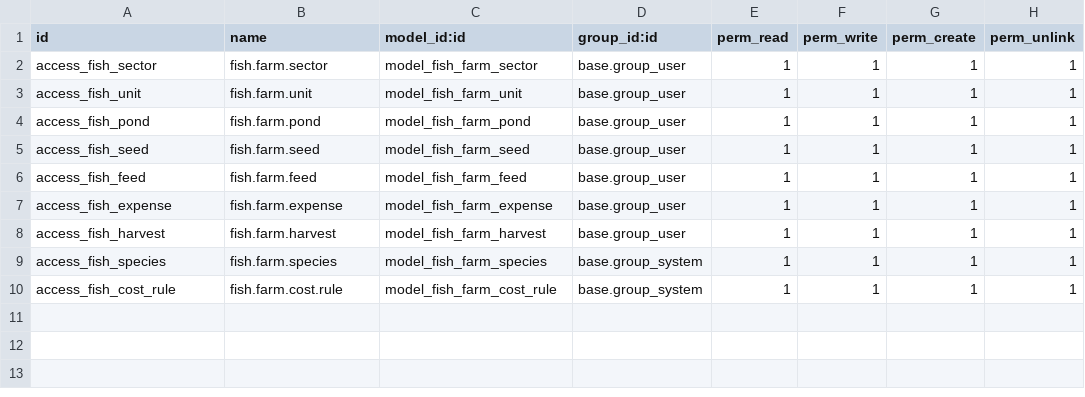
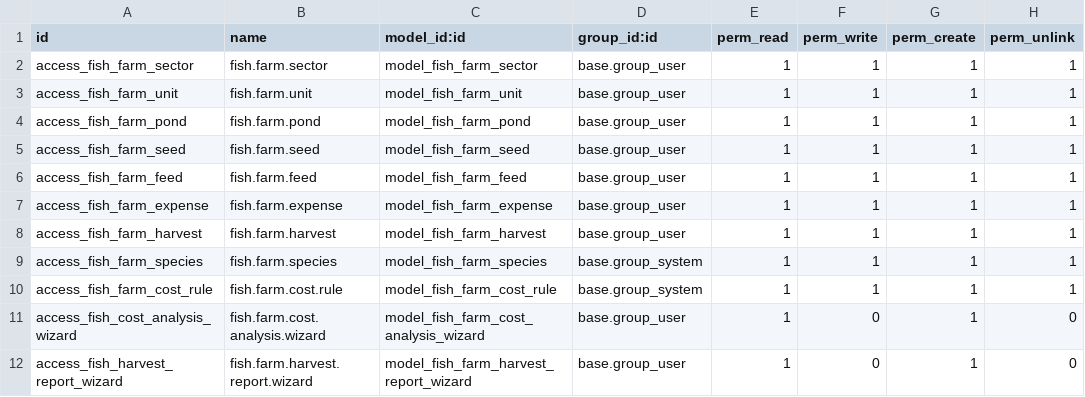
Before and after one commit to Abdelrhman272/NextGen-System, a CSV file: fish_farm_module_clean/security/ir.model.access.csv, drawn as a sheet.

Commit message:
fixed access

```diff
--- a/fish_farm_module_clean/security/ir.model.access.csv
+++ b/fish_farm_module_clean/security/ir.model.access.csv
@@ -1,10 +1,12 @@
 id,name,model_id:id,group_id:id,perm_read,perm_write,perm_create,perm_unlink
-access_fish_sector,fish.farm.sector,model_fish_farm_sector,base.group_user,1,1,1,1
-access_fish_unit,fish.farm.unit,model_fish_farm_unit,base.group_user,1,1,1,1
-access_fish_pond,fish.farm.pond,model_fish_farm_pond,base.group_user,1,1,1,1
-access_fish_seed,fish.farm.seed,model_fish_farm_seed,base.group_user,1,1,1,1
-access_fish_feed,fish.farm.feed,model_fish_farm_feed,base.group_user,1,1,1,1
-access_fish_expense,fish.farm.expense,model_fish_farm_expense,base.group_user,1,1,1,1
-access_fish_harvest,fish.farm.harvest,model_fish_farm_harvest,base.group_user,1,1,1,1
-access_fish_species,fish.farm.species,model_fish_farm_species,base.group_system,1,1,1,1
-access_fish_cost_rule,fish.farm.cost.rule,model_fish_farm_cost_rule,base.group_system,1,1,1,1
+access_fish_farm_sector,fish.farm.sector,model_fish_farm_sector,base.group_user,1,1,1,1
+access_fish_farm_unit,fish.farm.unit,model_fish_farm_unit,base.group_user,1,1,1,1
+access_fish_farm_pond,fish.farm.pond,model_fish_farm_pond,base.group_user,1,1,1,1
+access_fish_farm_seed,fish.farm.seed,model_fish_farm_seed,base.group_user,1,1,1,1
+access_fish_farm_feed,fish.farm.feed,model_fish_farm_feed,base.group_user,1,1,1,1
+access_fish_farm_expense,fish.farm.expense,model_fish_farm_expense,base.group_user,1,1,1,1
+access_fish_farm_harvest,fish.farm.harvest,model_fish_farm_harvest,base.group_user,1,1,1,1
+access_fish_farm_species,fish.farm.species,model_fish_farm_species,base.group_system,1,1,1,1
+access_fish_farm_cost_rule,fish.farm.cost.rule,model_fish_farm_cost_rule,base.group_system,1,1,1,1
+access_fish_cost_analysis_wizard,fish.farm.cost.analysis.wizard,model_fish_farm_cost_analysis_wizard,base.group_user,1,0,1,0
+access_fish_harvest_report_wizard,fish.farm.harvest.report.wizard,model_fish_farm_harvest_report_wizard,base.group_user,1,0,1,0
```
